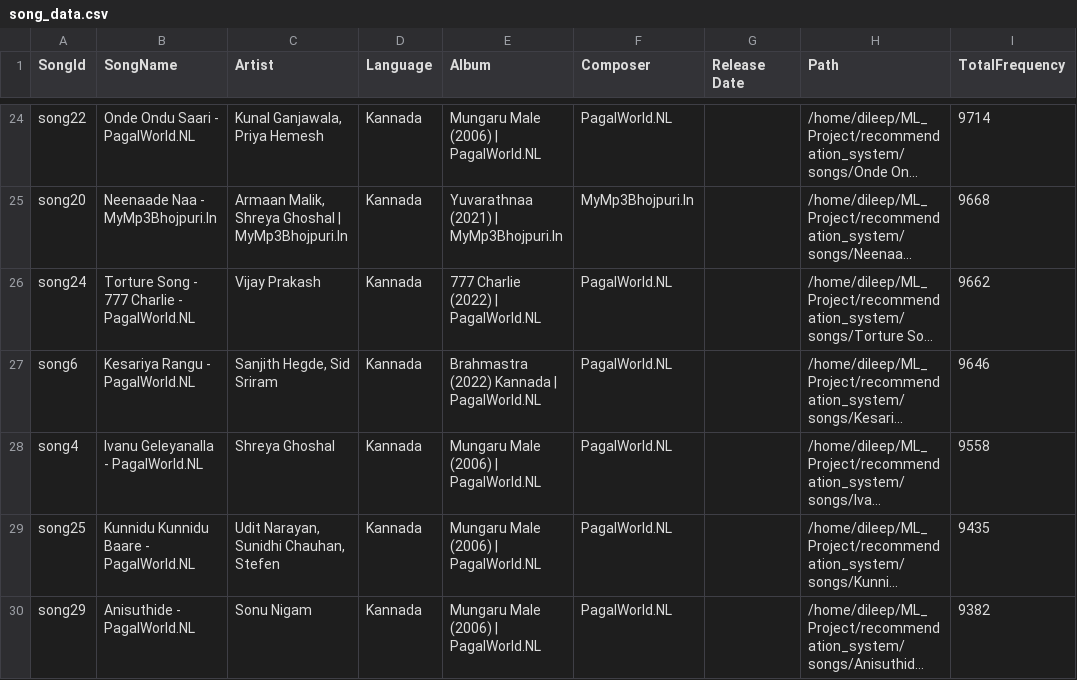
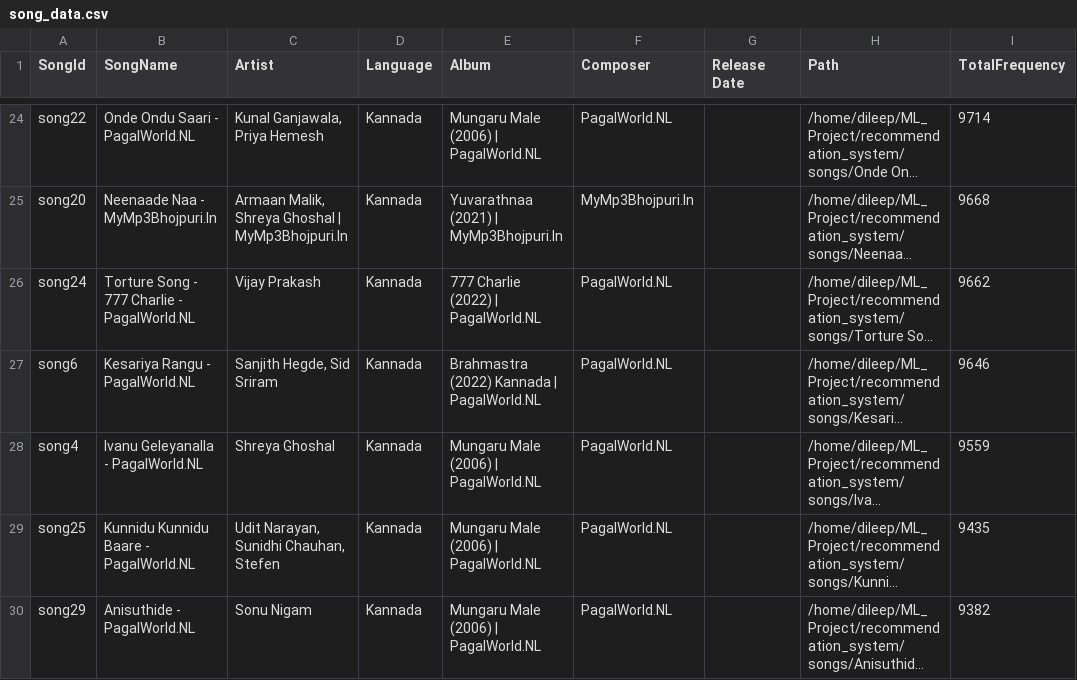
Before and after one commit to kptriescoding/MusicRecommendationSystem, a CSV file: src/main/java/RecommedationSystem/song_data.csv, drawn as a sheet; only a part is shown, gaps mark what is left out; long unchanged cells end in …; the diff names each change by its address in the sheet, - before the commit and + after, or states it on an @@ line.

Commit message:
Recommendation System Update

```diff
--- a/src/main/java/RecommedationSystem/song_data.csv
+++ b/src/main/java/RecommedationSystem/song_data.csv
-I28 (TotalFrequency): 9558
+I28 (TotalFrequency): 9559
```
Also changed, not shown: src/main/java/RecommedationSystem/user_table.csv, 2 other files.
